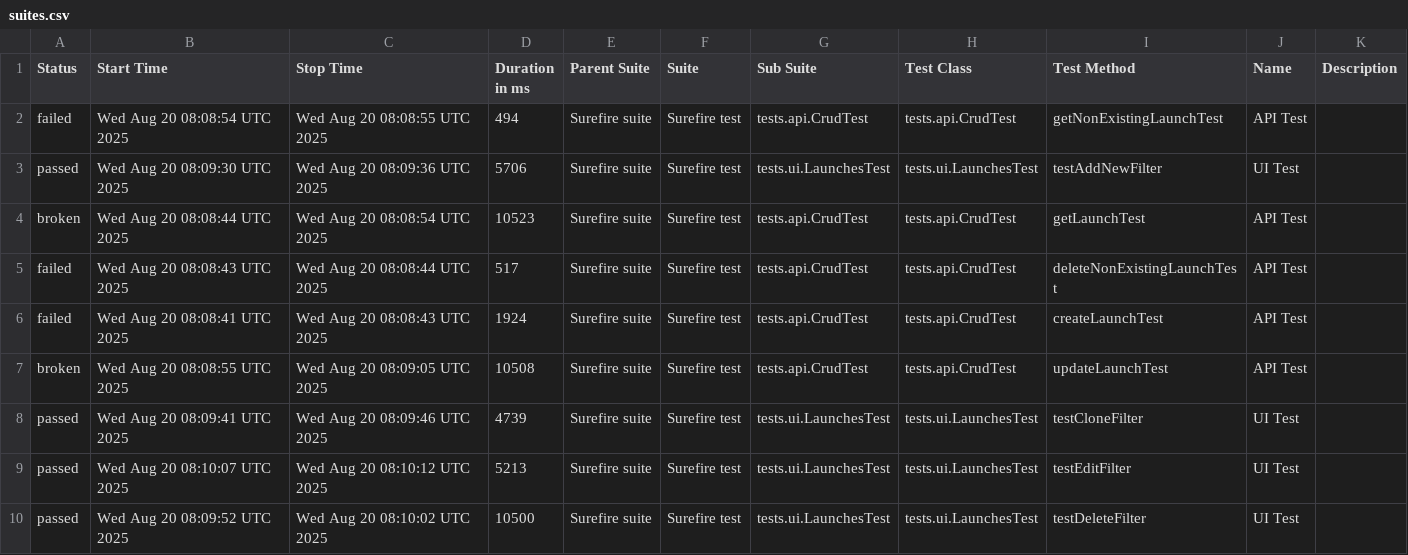
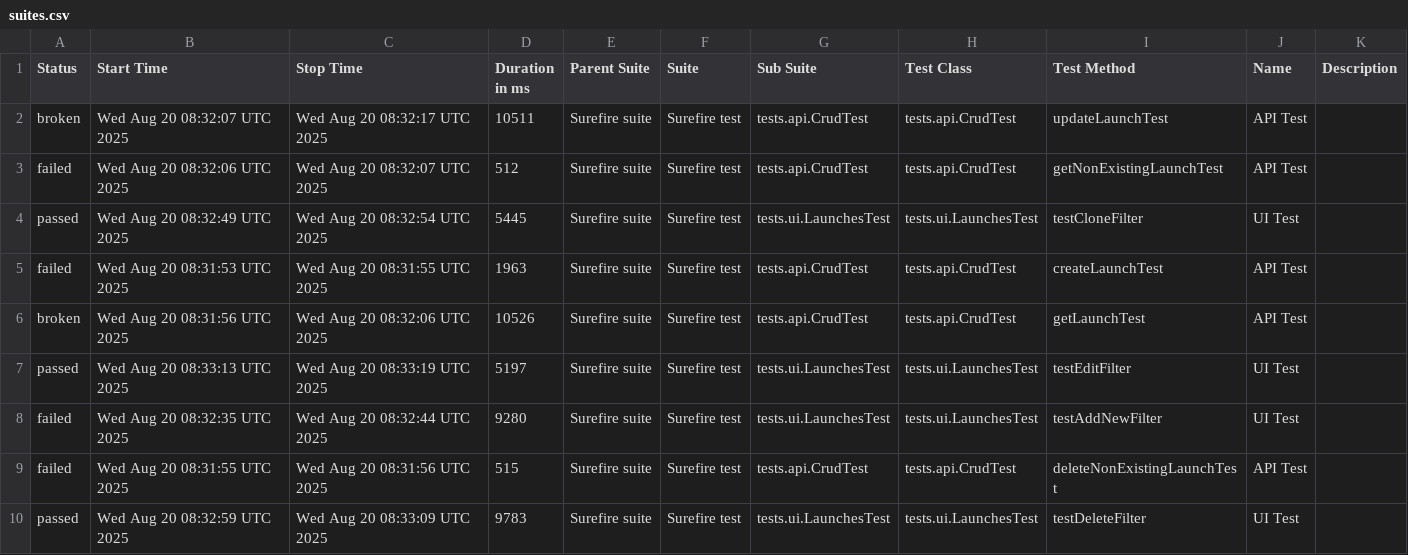
Before and after one commit to Solosnyuk/report-portal-Selenide-Test, a CSV file: data/suites.csv, drawn as a sheet.

```diff
--- a/data/suites.csv
+++ b/data/suites.csv
@@ -1,10 +1,10 @@
 "Status","Start Time","Stop Time","Duration in ms","Parent Suite","Suite","Sub Suite","Test Class","Test Method","Name","Description"
-"failed","Wed Aug 20 08:08:54 UTC 2025","Wed Aug 20 08:08:55 UTC 2025","494","Surefire suite","Surefire test","tests.api.CrudTest","tests.api.CrudTest","getNonExistingLaunchTest","API Test",""
-"passed","Wed Aug 20 08:09:30 UTC 2025","Wed Aug 20 08:09:36 UTC 2025","5706","Surefire suite","Surefire test","tests.ui.LaunchesTest","tests.ui.LaunchesTest","testAddNewFilter","UI Test",""
-"broken","Wed Aug 20 08:08:44 UTC 2025","Wed Aug 20 08:08:54 UTC 2025","10523","Surefire suite","Surefire test","tests.api.CrudTest","tests.api.CrudTest","getLaunchTest","API Test",""
-"failed","Wed Aug 20 08:08:43 UTC 2025","Wed Aug 20 08:08:44 UTC 2025","517","Surefire suite","Surefire test","tests.api.CrudTest","tests.api.CrudTest","deleteNonExistingLaunchTest","API Test",""
-"failed","Wed Aug 20 08:08:41 UTC 2025","Wed Aug 20 08:08:43 UTC 2025","1924","Surefire suite","Surefire test","tests.api.CrudTest","tests.api.CrudTest","createLaunchTest","API Test",""
-"broken","Wed Aug 20 08:08:55 UTC 2025","Wed Aug 20 08:09:05 UTC 2025","10508","Surefire suite","Surefire test","tests.api.CrudTest","tests.api.CrudTest","updateLaunchTest","API Test",""
-"passed","Wed Aug 20 08:09:41 UTC 2025","Wed Aug 20 08:09:46 UTC 2025","4739","Surefire suite","Surefire test","tests.ui.LaunchesTest","tests.ui.LaunchesTest","testCloneFilter","UI Test",""
-"passed","Wed Aug 20 08:10:07 UTC 2025","Wed Aug 20 08:10:12 UTC 2025","5213","Surefire suite","Surefire test","tests.ui.LaunchesTest","tests.ui.LaunchesTest","testEditFilter","UI Test",""
-"passed","Wed Aug 20 08:09:52 UTC 2025","Wed Aug 20 08:10:02 UTC 2025","10500","Surefire suite","Surefire test","tests.ui.LaunchesTest","tests.ui.LaunchesTest","testDeleteFilter","UI Test",""
+"broken","Wed Aug 20 08:32:07 UTC 2025","Wed Aug 20 08:32:17 UTC 2025","10511","Surefire suite","Surefire test","tests.api.CrudTest","tests.api.CrudTest","updateLaunchTest","API Test",""
+"failed","Wed Aug 20 08:32:06 UTC 2025","Wed Aug 20 08:32:07 UTC 2025","512","Surefire suite","Surefire test","tests.api.CrudTest","tests.api.CrudTest","getNonExistingLaunchTest","API Test",""
+"passed","Wed Aug 20 08:32:49 UTC 2025","Wed Aug 20 08:32:54 UTC 2025","5445","Surefire suite","Surefire test","tests.ui.LaunchesTest","tests.ui.LaunchesTest","testCloneFilter","UI Test",""
+"failed","Wed Aug 20 08:31:53 UTC 2025","Wed Aug 20 08:31:55 UTC 2025","1963","Surefire suite","Surefire test","tests.api.CrudTest","tests.api.CrudTest","createLaunchTest","API Test",""
+"broken","Wed Aug 20 08:31:56 UTC 2025","Wed Aug 20 08:32:06 UTC 2025","10526","Surefire suite","Surefire test","tests.api.CrudTest","tests.api.CrudTest","getLaunchTest","API Test",""
+"passed","Wed Aug 20 08:33:13 UTC 2025","Wed Aug 20 08:33:19 UTC 2025","5197","Surefire suite","Surefire test","tests.ui.LaunchesTest","tests.ui.LaunchesTest","testEditFilter","UI Test",""
+"failed","Wed Aug 20 08:32:35 UTC 2025","Wed Aug 20 08:32:44 UTC 2025","9280","Surefire suite","Surefire test","tests.ui.LaunchesTest","tests.ui.LaunchesTest","testAddNewFilter","UI Test",""
+"failed","Wed Aug 20 08:31:55 UTC 2025","Wed Aug 20 08:31:56 UTC 2025","515","Surefire suite","Surefire test","tests.api.CrudTest","tests.api.CrudTest","deleteNonExistingLaunchTest","API Test",""
+"passed","Wed Aug 20 08:32:59 UTC 2025","Wed Aug 20 08:33:09 UTC 2025","9783","Surefire suite","Surefire test","tests.ui.LaunchesTest","tests.ui.LaunchesTest","testDeleteFilter","UI Test",""
```
Also changed, not shown: data/behaviors.csv, 33 other files.
